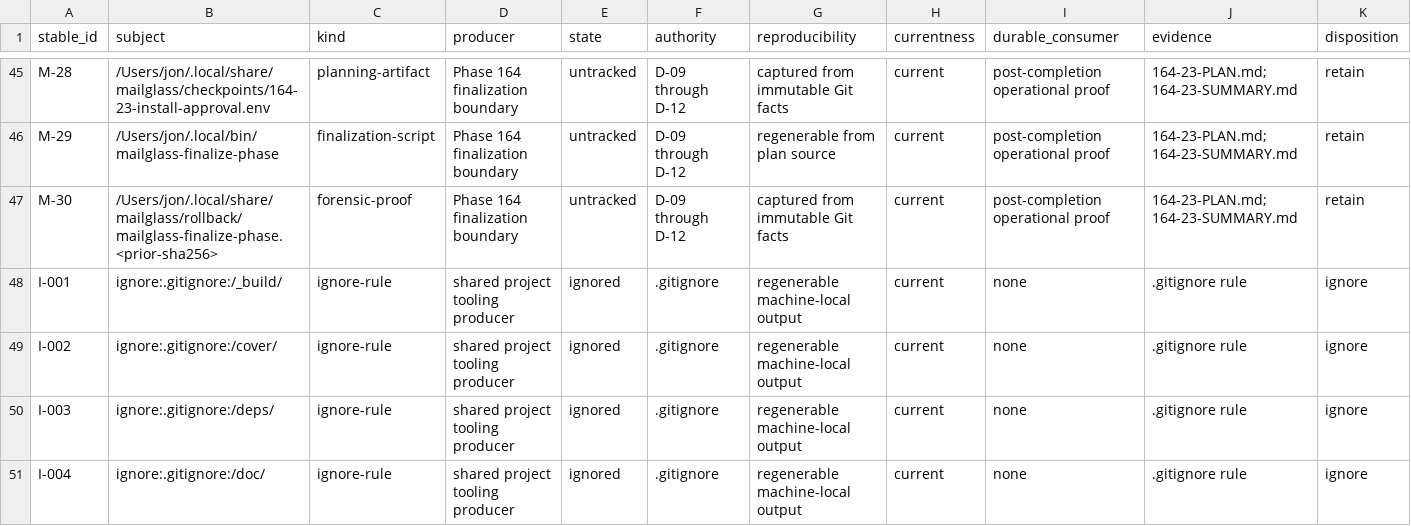
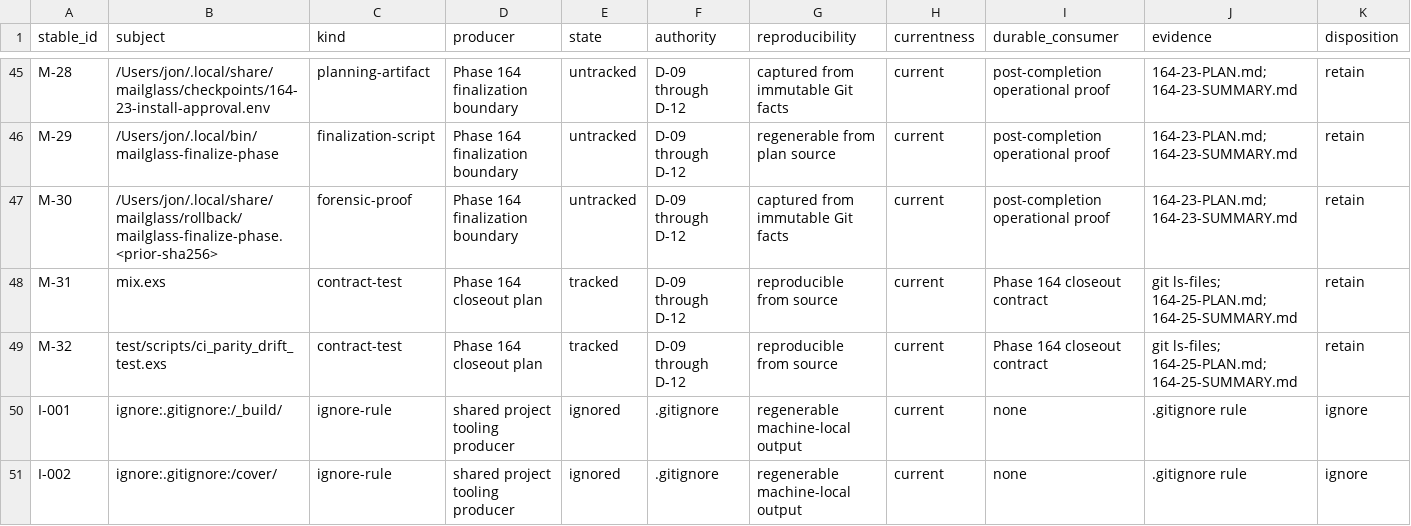
Before and after one commit to szTheory/mailglass, a TSV file: .planning/phases/164-repository-truth-reconciliation-and-closeout/164-TRUTH-DISPOSITION.tsv, drawn as a sheet; only a part is shown, gaps mark what is left out; the shorter side is filled out with more unchanged rows; rows hold the shown columns only; the diff names each change by its address in the sheet, - before the commit and + after, or states it on an @@ line.

Commit message:
feat(164-28): reconcile repaired gap evidence
- map current findings to observed production-seam regressions
- supersede contradicted security closure while preserving terminal pending state
- restore exact ledger and skip-registry bookkeeping

```diff
--- a/.planning/phases/164-repository-truth-reconciliation-and-closeout/164-TRUTH-DISPOSITION.tsv
+++ b/.planning/phases/164-repository-truth-reconciliation-and-closeout/164-TRUTH-DISPOSITION.tsv
+row 48: M-31 | mix.exs | contract-test | Phase 164 closeout plan | tracked | D-09 through D-12 | reproducible from source | current | Phase 164 closeout contract | git ls-files; 164-25-PLAN.md; 164-25-SUMMARY.md | retain
+row 49: M-32 | test/scripts/ci_parity_drift_test.exs | contract-test | Phase 164 closeout plan | tracked | D-09 through D-12 | reproducible from source | current | Phase 164 closeout contract | git ls-files; 164-25-PLAN.md; 164-25-SUMMARY.md | retain
```
Also changed, not shown: 5 other files.
